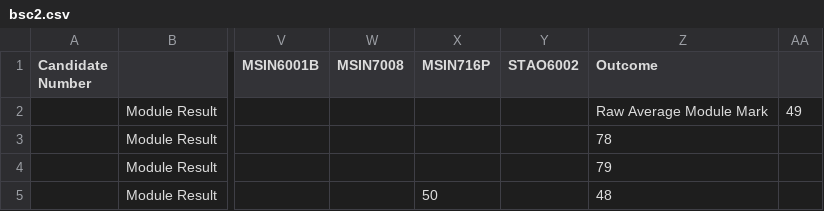
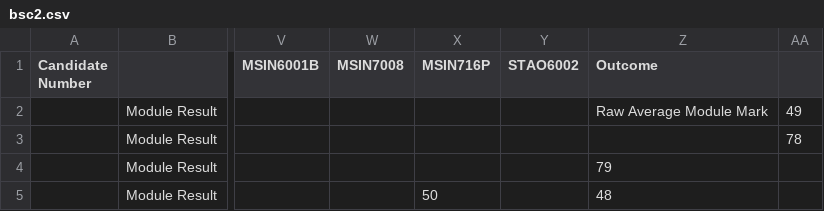
Before and after one commit to danielgavrilov/how-bad-is-it, a CSV file: data/bsc2.csv, drawn as a sheet; only a part is shown, gaps mark what is left out; the diff names each change by its address in the sheet, - before the commit and + after, or states it on an @@ line.

Commit message:
Update bsc2.csv

```diff
--- a/data/bsc2.csv
+++ b/data/bsc2.csv
-Z3 (Outcome): 78
+Z3 (Outcome): (empty)
-AA3: (empty)
+AA3: 78
```
